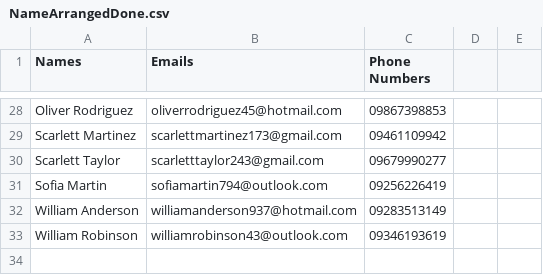
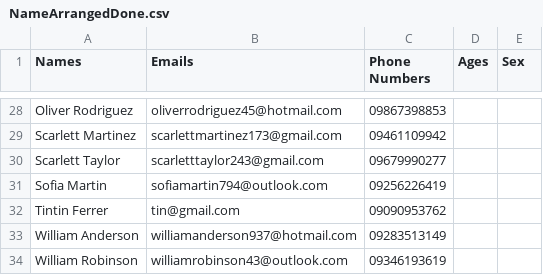
Before and after one commit to JustJimbei/CSVmanager-C--, a CSV file: output/NameArrangedDone.csv, drawn as a sheet; only a part is shown, gaps mark what is left out; the diff names each change by its address in the sheet, - before the commit and + after, or states it on an @@ line.

Commit message:
Delay DAY 6 - added add new column but after adding one the table dont adjust in short its still not reponsive

```diff
--- a/output/NameArrangedDone.csv
+++ b/output/NameArrangedDone.csv
-D1: (empty)
+D1: Ages
-E1: (empty)
+E1: Sex
+row 32: Tintin Ferrer | tin@gmail.com | 09090953762
```
Also changed, not shown: 2 other files.
